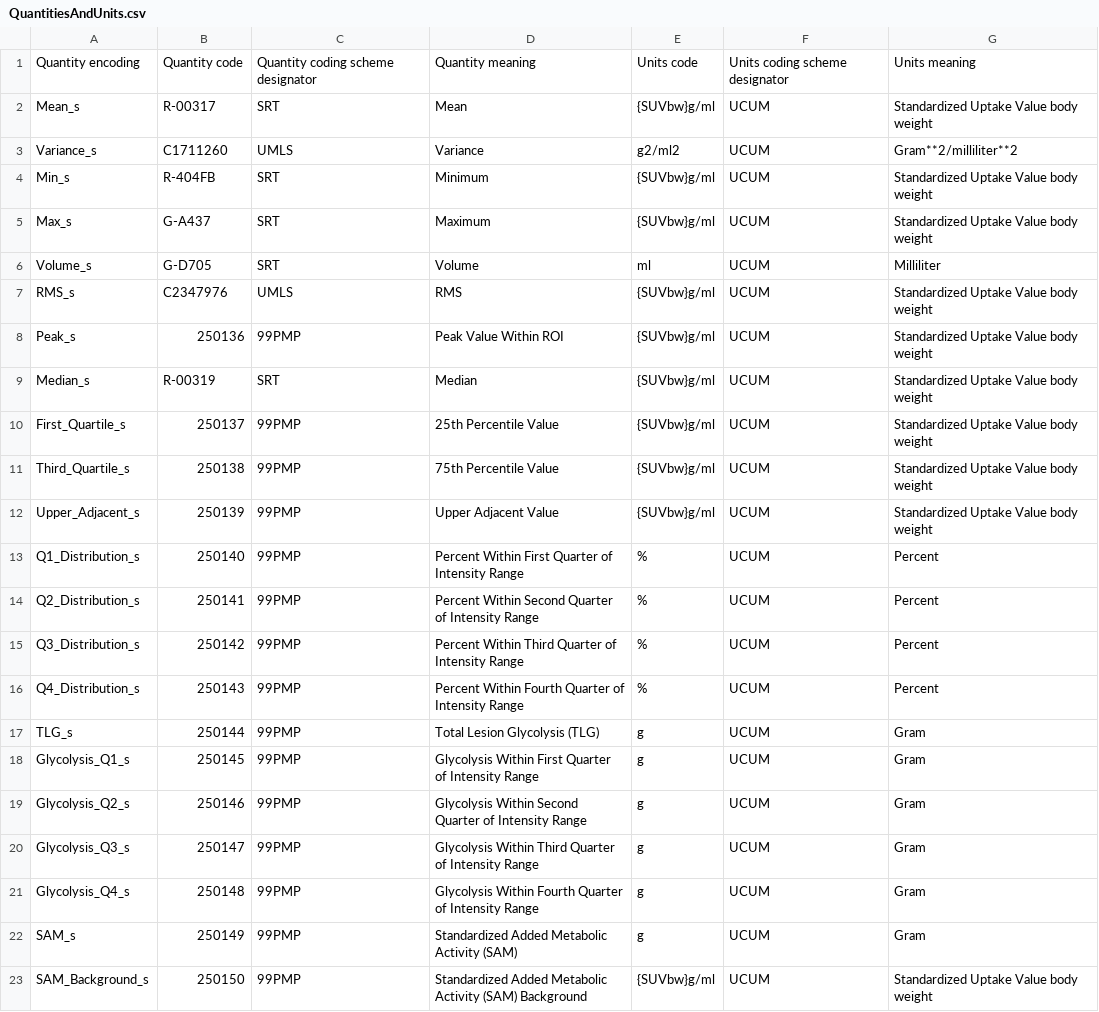
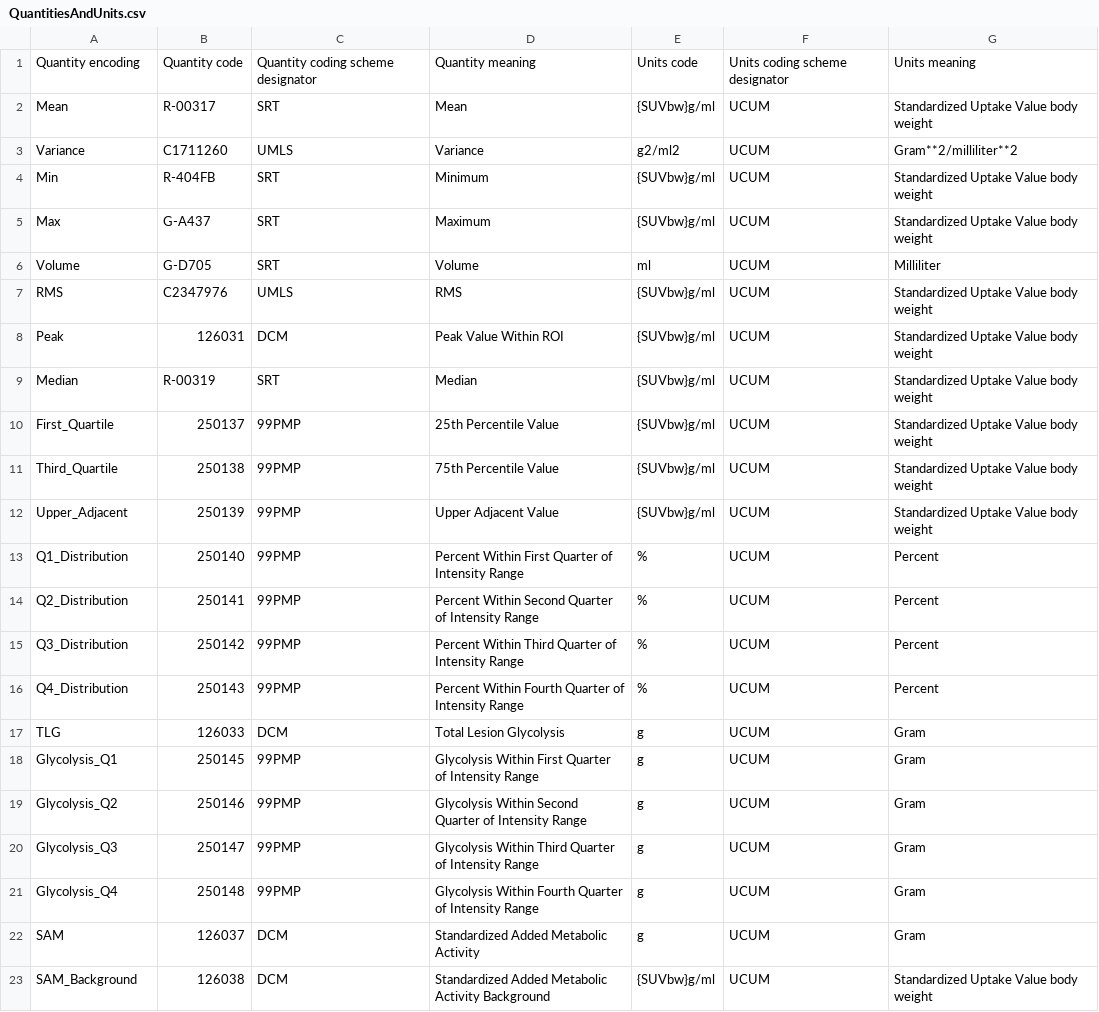
Before and after one commit to QIICR/Iowa2DICOM, a CSV file: Resources/QuantitiesAndUnits.csv, drawn as a sheet.

```diff
--- a/Resources/QuantitiesAndUnits.csv
+++ b/Resources/QuantitiesAndUnits.csv
@@ -1,23 +1,23 @@
 Quantity encoding,Quantity code,Quantity coding scheme designator,Quantity meaning,Units code,Units coding scheme designator,Units meaning
-Mean_s,R-00317,SRT,Mean,{SUVbw}g/ml,UCUM,Standardized Uptake Value body weight
-Variance_s,C1711260,UMLS,Variance,g2/ml2,UCUM,Gram**2/milliliter**2
-Min_s,R-404FB,SRT,Minimum,{SUVbw}g/ml,UCUM,Standardized Uptake Value body weight
-Max_s,G-A437,SRT,Maximum,{SUVbw}g/ml,UCUM,Standardized Uptake Value body weight
-Volume_s,G-D705,SRT,Volume,ml,UCUM,Milliliter
-RMS_s,C2347976,UMLS,RMS,{SUVbw}g/ml,UCUM,Standardized Uptake Value body weight
-Peak_s,250136,99PMP,Peak Value Within ROI,{SUVbw}g/ml,UCUM,Standardized Uptake Value body weight
-Median_s,R-00319,SRT,Median,{SUVbw}g/ml,UCUM,Standardized Uptake Value body weight
-First_Quartile_s,250137,99PMP,25th Percentile Value,{SUVbw}g/ml,UCUM,Standardized Uptake Value body weight
-Third_Quartile_s,250138,99PMP,75th Percentile Value,{SUVbw}g/ml,UCUM,Standardized Uptake Value body weight
-Upper_Adjacent_s,250139,99PMP,Upper Adjacent Value,{SUVbw}g/ml,UCUM,Standardized Uptake Value body weight
-Q1_Distribution_s,250140,99PMP,Percent Within First Quarter of Intensity Range,%,UCUM,Percent
-Q2_Distribution_s,250141,99PMP,Percent Within Second Quarter of Intensity Range,%,UCUM,Percent
-Q3_Distribution_s,250142,99PMP,Percent Within Third Quarter of Intensity Range,%,UCUM,Percent
-Q4_Distribution_s,250143,99PMP,Percent Within Fourth Quarter of Intensity Range,%,UCUM,Percent
-TLG_s,250144,99PMP,Total Lesion Glycolysis (TLG),g,UCUM,Gram
-Glycolysis_Q1_s,250145,99PMP,Glycolysis Within First Quarter of Intensity Range,g,UCUM,Gram
-Glycolysis_Q2_s,250146,99PMP,Glycolysis Within Second Quarter of Intensity Range,g,UCUM,Gram
-Glycolysis_Q3_s,250147,99PMP,Glycolysis Within Third Quarter of Intensity Range,g,UCUM,Gram
-Glycolysis_Q4_s,250148,99PMP,Glycolysis Within Fourth Quarter of Intensity Range,g,UCUM,Gram
-SAM_s,250149,99PMP,Standardized Added Metabolic Activity (SAM),g,UCUM,Gram
-SAM_Background_s,250150,99PMP,Standardized Added Metabolic Activity (SAM) Background,{SUVbw}g/ml,UCUM,Standardized Uptake Value body weight
+Mean,R-00317,SRT,Mean,{SUVbw}g/ml,UCUM,Standardized Uptake Value body weight
+Variance,C1711260,UMLS,Variance,g2/ml2,UCUM,Gram**2/milliliter**2
+Min,R-404FB,SRT,Minimum,{SUVbw}g/ml,UCUM,Standardized Uptake Value body weight
+Max,G-A437,SRT,Maximum,{SUVbw}g/ml,UCUM,Standardized Uptake Value body weight
+Volume,G-D705,SRT,Volume,ml,UCUM,Milliliter
+RMS,C2347976,UMLS,RMS,{SUVbw}g/ml,UCUM,Standardized Uptake Value body weight
+Peak,126031,DCM,Peak Value Within ROI,{SUVbw}g/ml,UCUM,Standardized Uptake Value body weight
+Median,R-00319,SRT,Median,{SUVbw}g/ml,UCUM,Standardized Uptake Value body weight
+First_Quartile,250137,99PMP,25th Percentile Value,{SUVbw}g/ml,UCUM,Standardized Uptake Value body weight
+Third_Quartile,250138,99PMP,75th Percentile Value,{SUVbw}g/ml,UCUM,Standardized Uptake Value body weight
+Upper_Adjacent,250139,99PMP,Upper Adjacent Value,{SUVbw}g/ml,UCUM,Standardized Uptake Value body weight
+Q1_Distribution,250140,99PMP,Percent Within First Quarter of Intensity Range,%,UCUM,Percent
+Q2_Distribution,250141,99PMP,Percent Within Second Quarter of Intensity Range,%,UCUM,Percent
+Q3_Distribution,250142,99PMP,Percent Within Third Quarter of Intensity Range,%,UCUM,Percent
+Q4_Distribution,250143,99PMP,Percent Within Fourth Quarter of Intensity Range,%,UCUM,Percent
+TLG,126033,DCM,Total Lesion Glycolysis,g,UCUM,Gram
+Glycolysis_Q1,250145,99PMP,Glycolysis Within First Quarter of Intensity Range,g,UCUM,Gram
+Glycolysis_Q2,250146,99PMP,Glycolysis Within Second Quarter of Intensity Range,g,UCUM,Gram
+Glycolysis_Q3,250147,99PMP,Glycolysis Within Third Quarter of Intensity Range,g,UCUM,Gram
+Glycolysis_Q4,250148,99PMP,Glycolysis Within Fourth Quarter of Intensity Range,g,UCUM,Gram
+SAM,126037,DCM,Standardized Added Metabolic Activity,g,UCUM,Gram
+SAM_Background,126038,DCM,Standardized Added Metabolic Activity Background,{SUVbw}g/ml,UCUM,Standardized Uptake Value body weight
```
Also changed, not shown: 6 other files.
